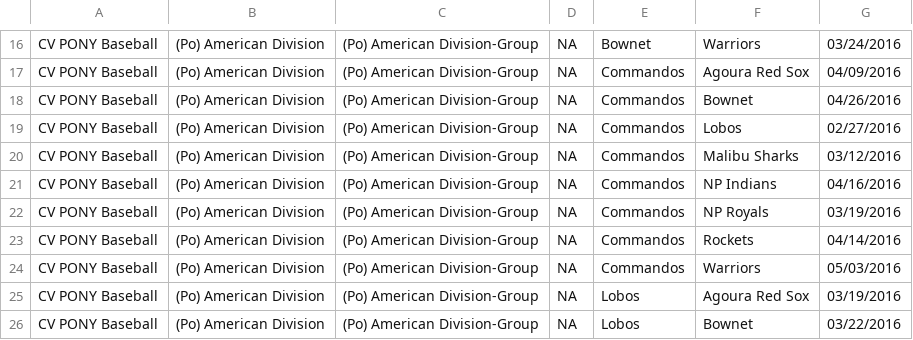
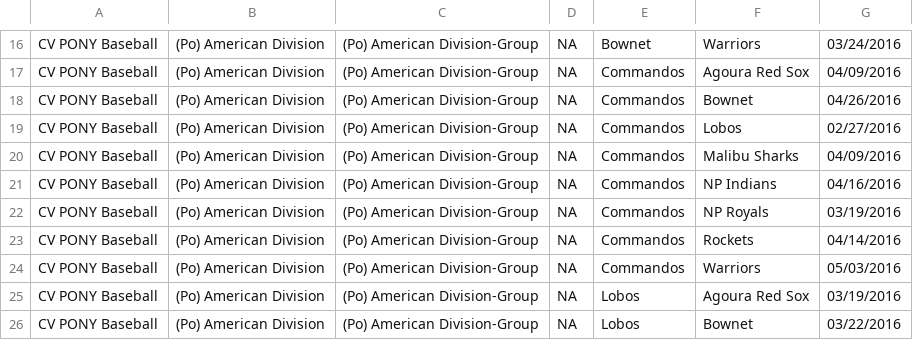
Before and after one commit to erichorne/nppb2016, a CSV file: pony-american.csv, drawn as a sheet; only a part is shown, gaps mark what is left out.

Commit message:
20160330@1616 update

```diff
--- a/pony-american.csv
+++ b/pony-american.csv
@@ -19,3 +19,3 @@ CV PONY Baseball,(Po) American Division,(Po) American Division-Group,NA,Commando
 CV PONY Baseball,(Po) American Division,(Po) American Division-Group,NA,Commandos,Lobos,02/27/2016
-CV PONY Baseball,(Po) American Division,(Po) American Division-Group,NA,Commandos,Malibu Sharks,03/12/2016
+CV PONY Baseball,(Po) American Division,(Po) American Division-Group,NA,Commandos,Malibu Sharks,04/09/2016
 CV PONY Baseball,(Po) American Division,(Po) American Division-Group,NA,Commandos,NP Indians,04/16/2016
```
